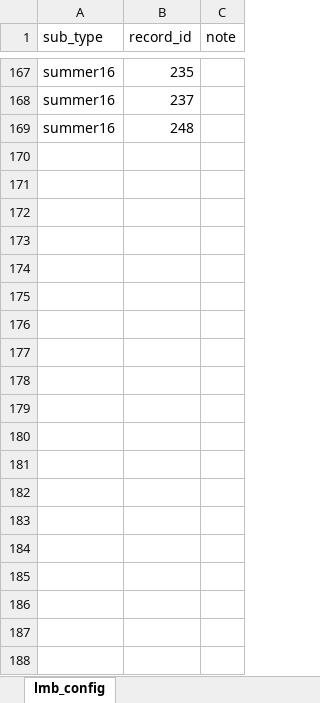
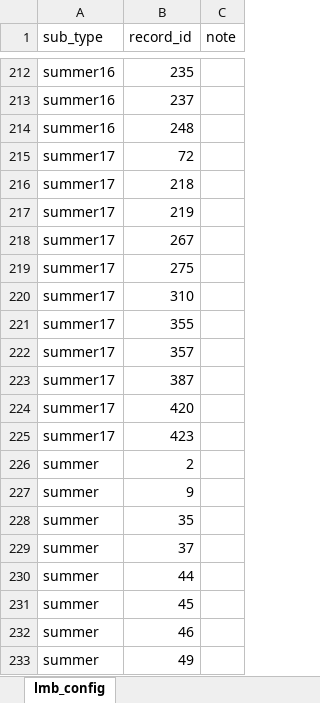
Before and after one commit to yeatmanlab/Donnelly_2017, an Excel workbook: data/lmb_config.xlsx, sheet lmb_config, drawn as a sheet; only a part is shown, gaps mark what is left out; values as stored, in another font and other column widths than the file's, no borders; the diff covers the shown part only; the diff names each change by its address in the sheet, - before the commit and + after, or states it on an @@ line.

```diff
--- a/data/lmb_config.xlsx (sheet lmb_config)
+++ b/data/lmb_config.xlsx (sheet lmb_config)
+row 215: summer17 | 72
+row 216: summer17 | 218
+row 217: summer17 | 219
+row 218: summer17 | 267
+row 219: summer17 | 275
+row 220: summer17 | 310
+row 221: summer17 | 355
+row 222: summer17 | 357
+row 223: summer17 | 387
+row 224: summer17 | 420
+row 225: summer17 | 423
+row 226: summer | 2
+row 227: summer | 9
+row 228: summer | 35
+row 229: summer | 37
+row 230: summer | 44
+row 231: summer | 45
+row 232: summer | 46
+row 233: summer | 49
```
Also changed, not shown: 149 added rows, 7 removed rows and 64 moved rows elsewhere in this sheet, data/lmb_data.xlsx, 12 other files.
